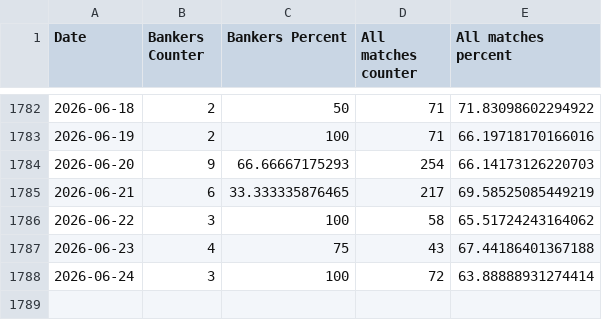
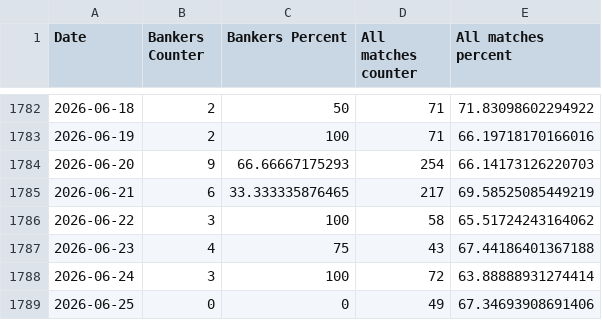
Before and after one commit to Dani-Ionescu/nerdytips-data, a CSV file: progress.csv, drawn as a sheet; only a part is shown, gaps mark what is left out; the diff names each change by its address in the sheet, - before the commit and + after, or states it on an @@ line.

```diff
--- a/progress.csv
+++ b/progress.csv
+row 1789: 2026-06-25 | 0 | 0 | 49 | 67.34693908691406
```
Also changed, not shown: 1 other file.
